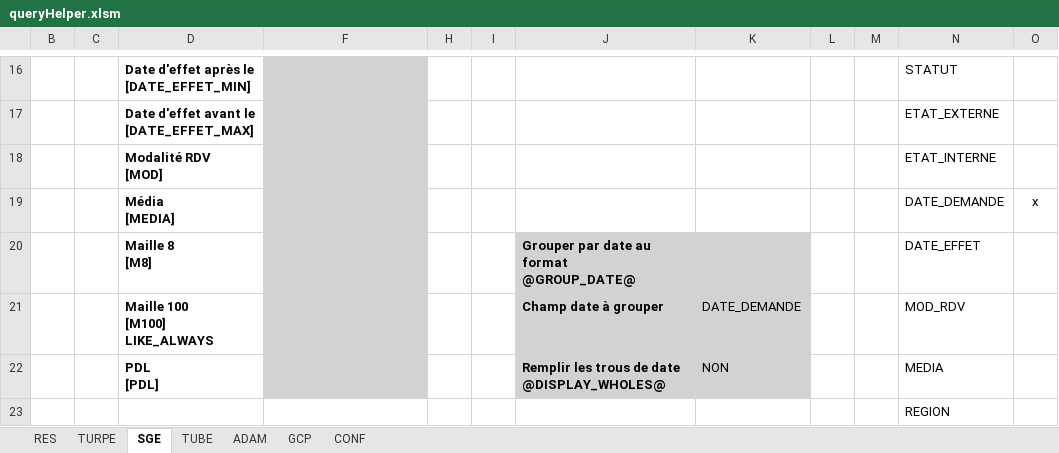
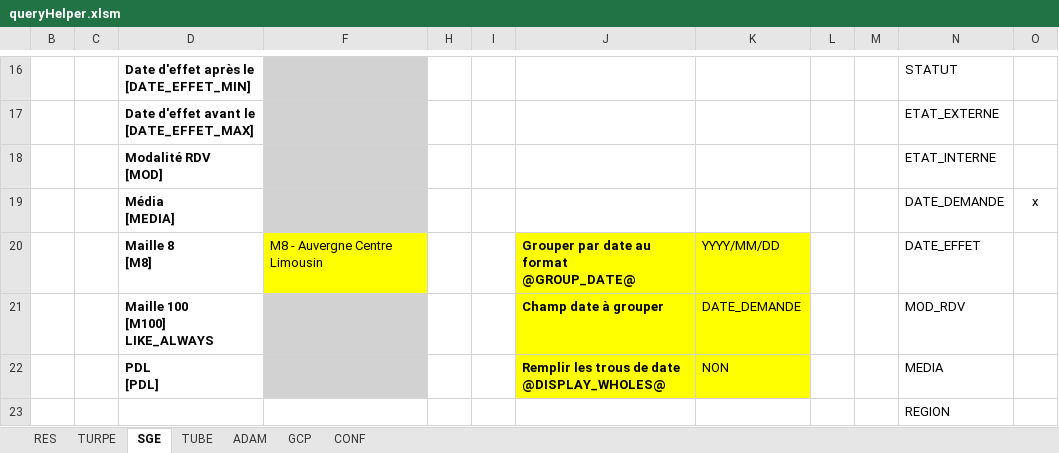
Before and after one commit to paularnaud2/CAPC5, an Excel workbook: Excel/queryHelper/queryHelper.xlsm, sheet SGE, drawn as a sheet; only a part is shown, gaps mark what is left out; values as stored, in another font and other column widths than the file's, no borders; charts and pictures not drawn; the diff covers the shown part only; the diff names each change by its address in the sheet, - before the commit and + after, or states it on an @@ line.

```diff
--- a/Excel/queryHelper/queryHelper.xlsm (sheet SGE)
+++ b/Excel/queryHelper/queryHelper.xlsm (sheet SGE)
-F20: (empty)
+F20: M8 - Auvergne Centre Limousin
-F20 fill: #D2D2D2
+F20 fill: #FFFF00
-J20:K22 fill: #D2D2D2
+J20:K22 fill: #FFFF00
-K20: (empty)
+K20: YYYY/MM/DD
```
Also changed, not shown: 1 edited cell elsewhere in this sheet, hidden cells, Excel/SAF/SAF.xlsm, Excel/reqList/reqList.xlsm, 7 other files.
